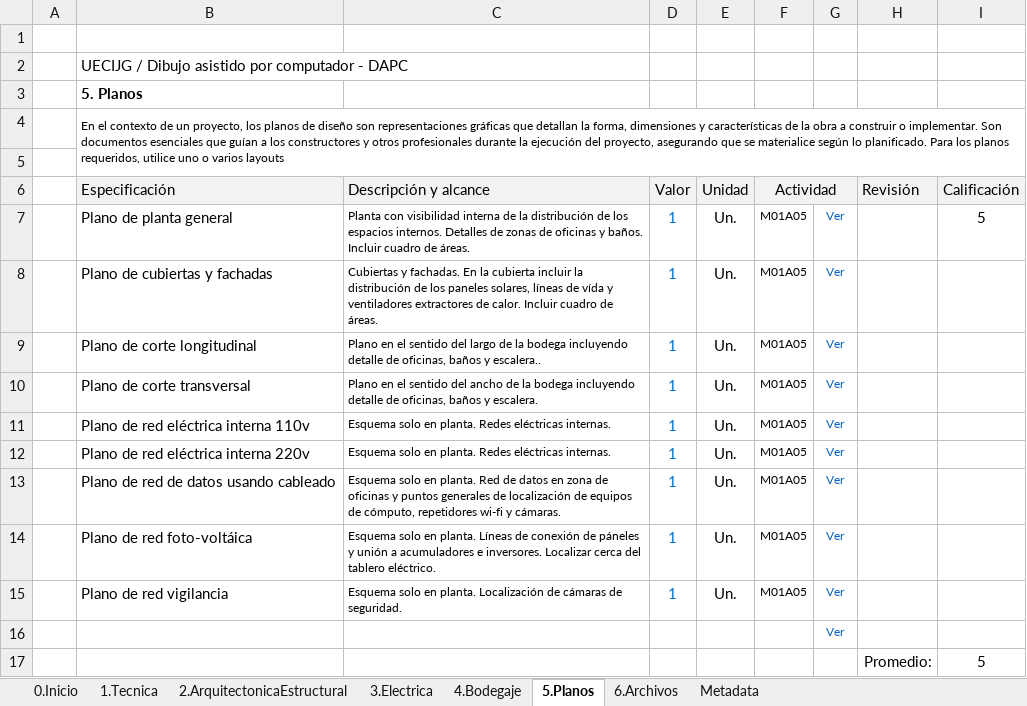
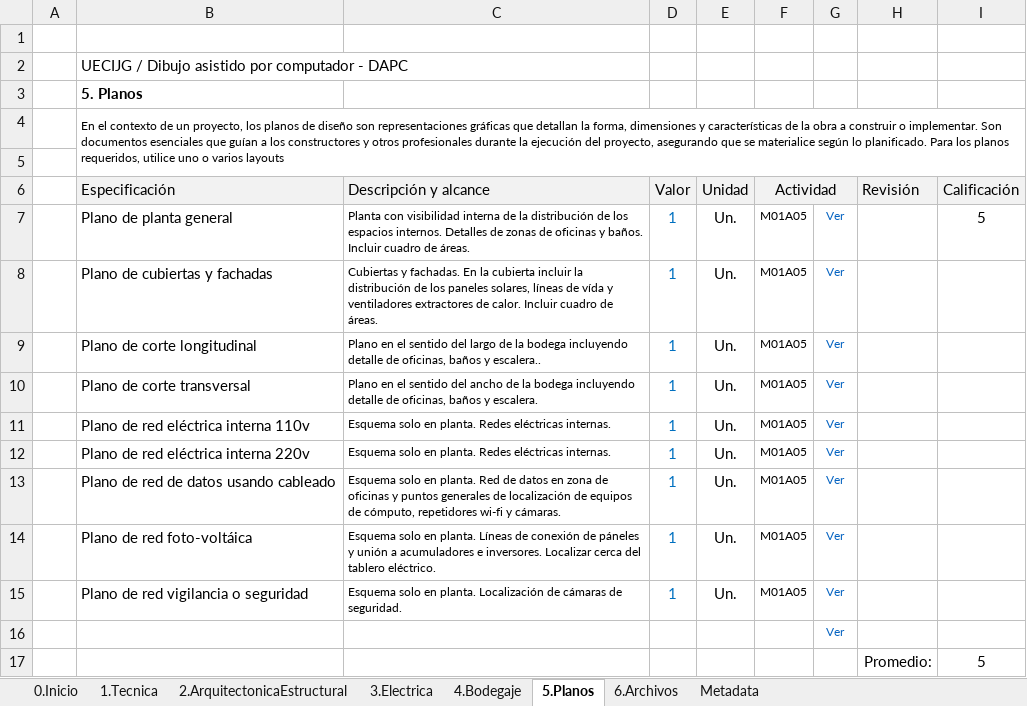
Before and after one commit to rcfdtools/R.DAPC, an Excel workbook: file/table/DAPC_ProyectoCAD.xlsx, sheet 5.Planos, drawn as a sheet; values as stored, in another font and other column widths than the file's, no borders; the diff names each change by its address in the sheet, - before the commit and + after, or states it on an @@ line.

```diff
--- a/file/table/DAPC_ProyectoCAD.xlsx (sheet 5.Planos)
+++ b/file/table/DAPC_ProyectoCAD.xlsx (sheet 5.Planos)
-B15 (Especificación): Plano de red vigilancia
+B15 (Especificación): Plano de red vigilancia o seguridad
```
Also changed, not shown: sheet 3.Electrica, sheet 6.Archivos, sheet 1.Tecnica, 2 other files.
